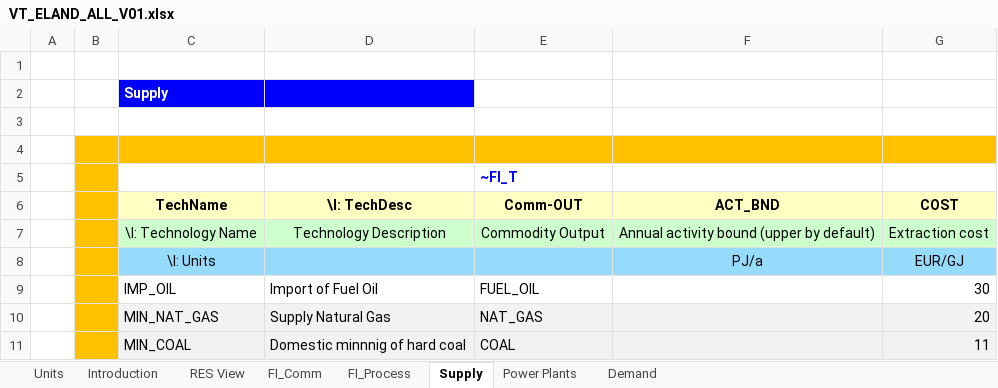
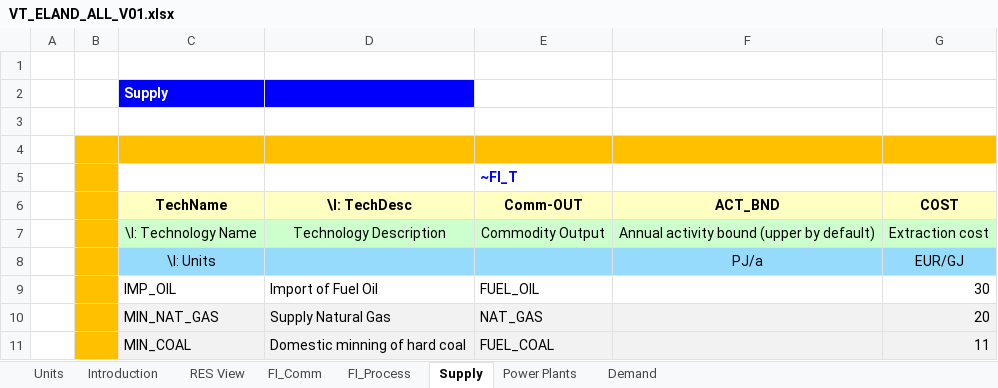
Before and after one commit to Bartosz-Pieszczek/Bartosz-Pieszczek, an Excel workbook: VT_ELAND_ALL_V01.xlsx, sheet Supply, drawn as a sheet; values as stored, in another font and other column widths than the file's, no borders; the diff names each change by its address in the sheet, - before the commit and + after, or states it on an @@ line.

```diff
--- a/VT_ELAND_ALL_V01.xlsx (sheet Supply)
+++ b/VT_ELAND_ALL_V01.xlsx (sheet Supply)
-D11 (\I: TechDesc): Domestic minnnig of hard coal
+D11 (\I: TechDesc): Domestic minning of hard coal
-E11 (Comm-OUT): COAL
+E11 (Comm-OUT): FUEL_COAL
```
Also changed, not shown: sheet FI_Comm, sheet Power Plants, sheet FI_Process, formulas that keep their value.
